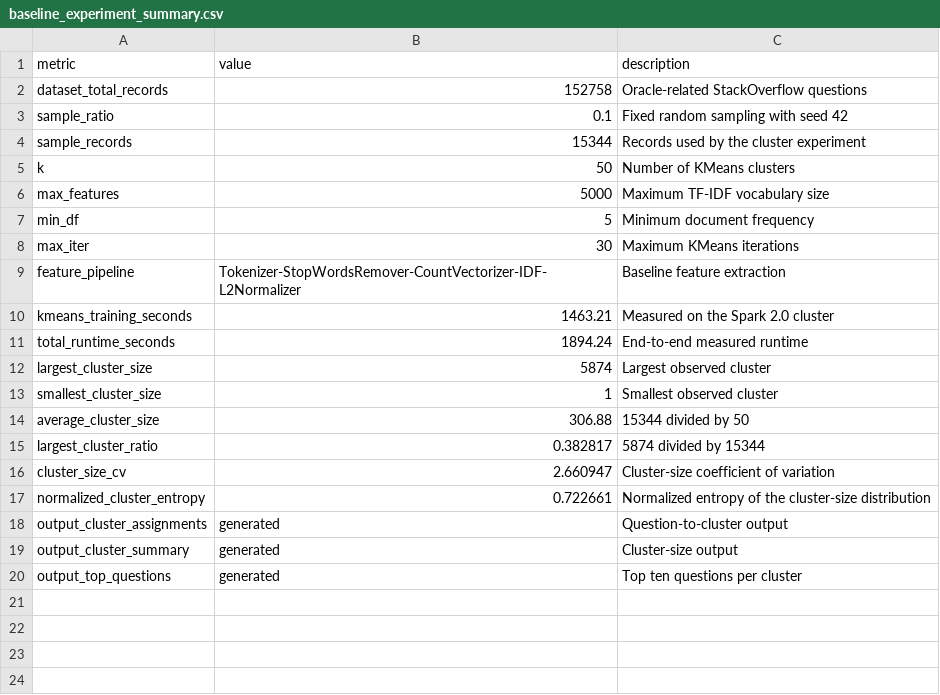
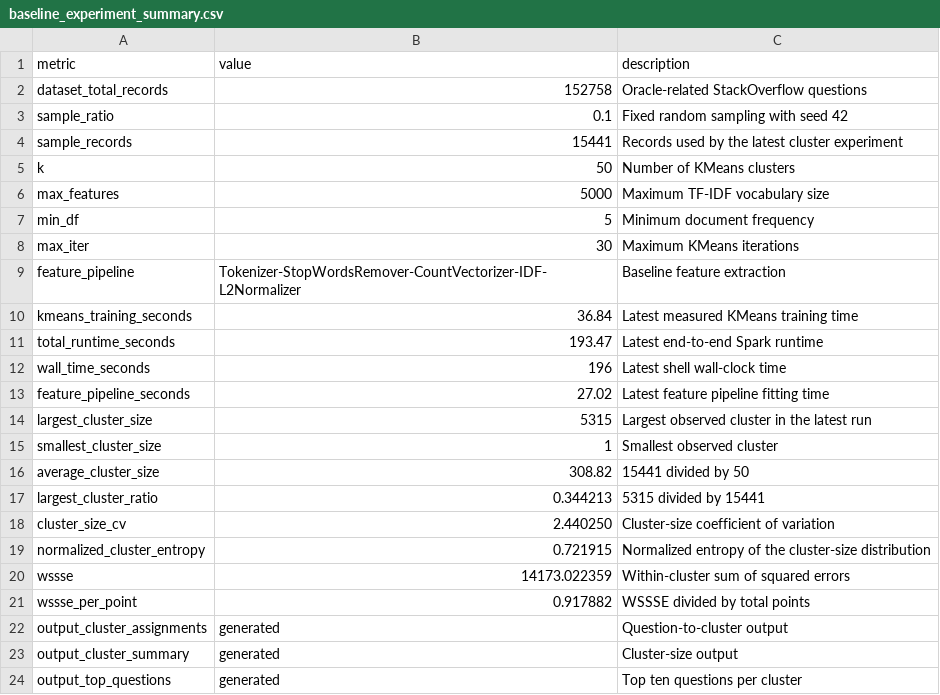
Before and after one commit to withnomatch/bigData, a CSV file: PJ/baseline_experiment_summary.csv, drawn as a sheet.

```diff
--- a/PJ/baseline_experiment_summary.csv
+++ b/PJ/baseline_experiment_summary.csv
@@ -3,3 +3,3 @@ dataset_total_records,152758,Oracle-related StackOverflow questions
 sample_ratio,0.1,Fixed random sampling with seed 42
-sample_records,15344,Records used by the cluster experiment
+sample_records,15441,Records used by the latest cluster experiment
 k,50,Number of KMeans clusters
@@ -9,10 +9,14 @@ max_iter,30,Maximum KMeans iterations
 feature_pipeline,Tokenizer-StopWordsRemover-CountVectorizer-IDF-L2Normalizer,Baseline feature extraction
-kmeans_training_seconds,1463.21,Measured on the Spark 2.0 cluster
-total_runtime_seconds,1894.24,End-to-end measured runtime
-largest_cluster_size,5874,Largest observed cluster
+kmeans_training_seconds,36.84,Latest measured KMeans training time
+total_runtime_seconds,193.47,Latest end-to-end Spark runtime
+wall_time_seconds,196,Latest shell wall-clock time
+feature_pipeline_seconds,27.02,Latest feature pipeline fitting time
+largest_cluster_size,5315,Largest observed cluster in the latest run
 smallest_cluster_size,1,Smallest observed cluster
-average_cluster_size,306.88,15344 divided by 50
-largest_cluster_ratio,0.382817,5874 divided by 15344
-cluster_size_cv,2.660947,Cluster-size coefficient of variation
-normalized_cluster_entropy,0.722661,Normalized entropy of the cluster-size distribution
+average_cluster_size,308.82,15441 divided by 50
+largest_cluster_ratio,0.344213,5315 divided by 15441
+cluster_size_cv,2.440250,Cluster-size coefficient of variation
+normalized_cluster_entropy,0.721915,Normalized entropy of the cluster-size distribution
+wssse,14173.022359,Within-cluster sum of squared errors
+wssse_per_point,0.917882,WSSSE divided by total points
 output_cluster_assignments,generated,Question-to-cluster output
```
Also changed, not shown: 37 other files.
